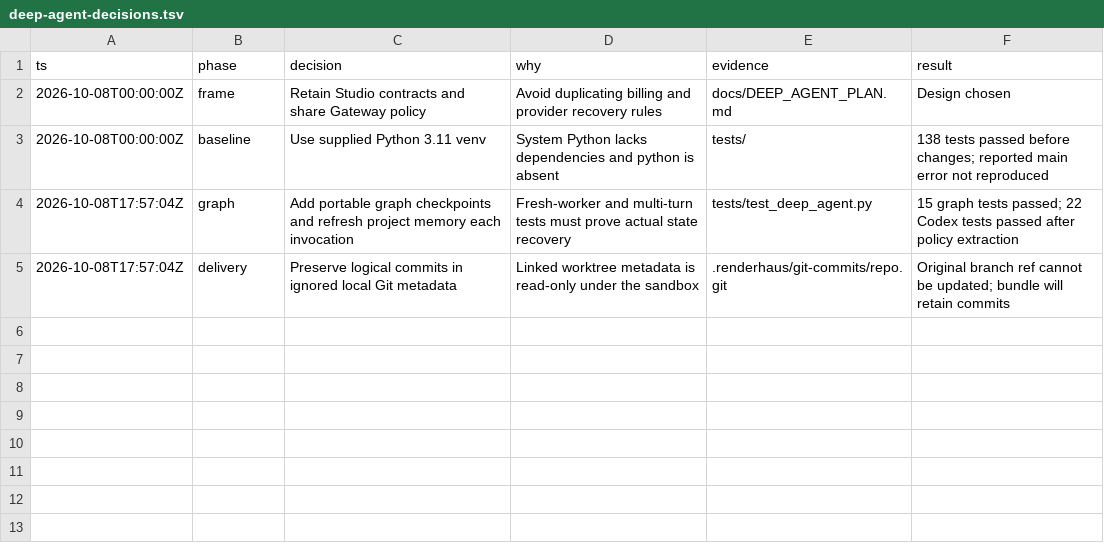
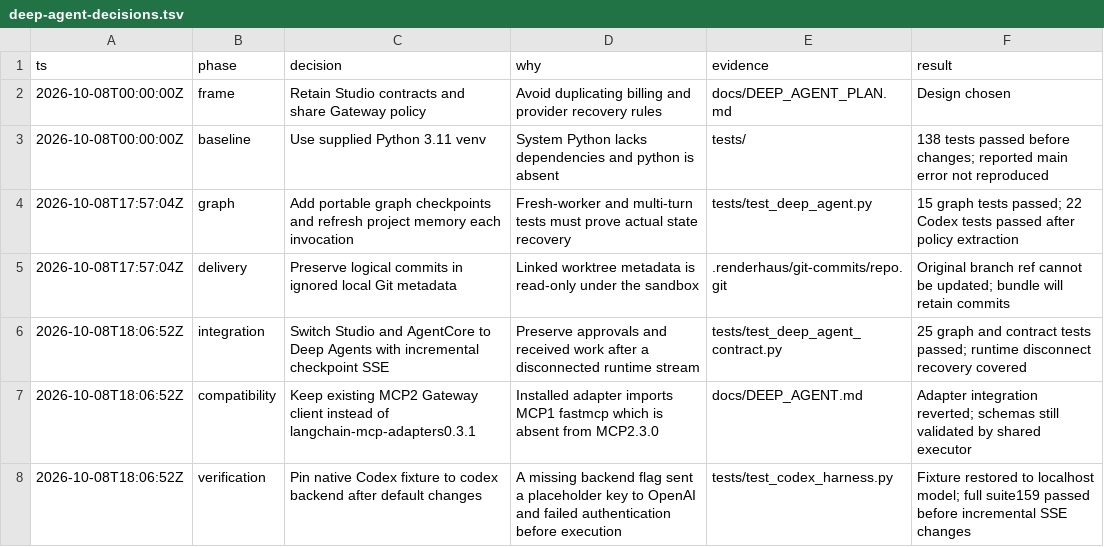
Before and after one commit to half-cook/renderhaus-agent, a TSV file: docs/deep-agent-decisions.tsv, drawn as a sheet; the diff names each change by its address in the sheet, - before the commit and + after, or states it on an @@ line.

```diff
--- a/docs/deep-agent-decisions.tsv
+++ b/docs/deep-agent-decisions.tsv
+row 6: 2026-10-08T18:06:52Z | integration | Switch Studio and AgentCore to Deep Agents with incremental checkpoint SSE | Preserve approvals and received work after a disconnected runtime stream | tests/test_deep_agent_contract.py | 25 graph and contract tests passed; runtime disconnect recovery covered
+row 7: 2026-10-08T18:06:52Z | compatibility | Keep existing MCP2 Gateway client instead of langchain-mcp-adapters0.3.1 | Installed adapter imports MCP1 fastmcp which is absent from MCP2.3.0 | docs/DEEP_AGENT.md | Adapter integration reverted; schemas still validated by shared executor
+row 8: 2026-10-08T18:06:52Z | verification | Pin native Codex fixture to codex backend after default changes | A missing backend flag sent a placeholder key to OpenAI and failed authentication before execution | tests/test_codex_harness.py | Fixture restored to localhost model; full suite159 passed before incremental SSE changes
```
Also changed, not shown: 17 other files.
